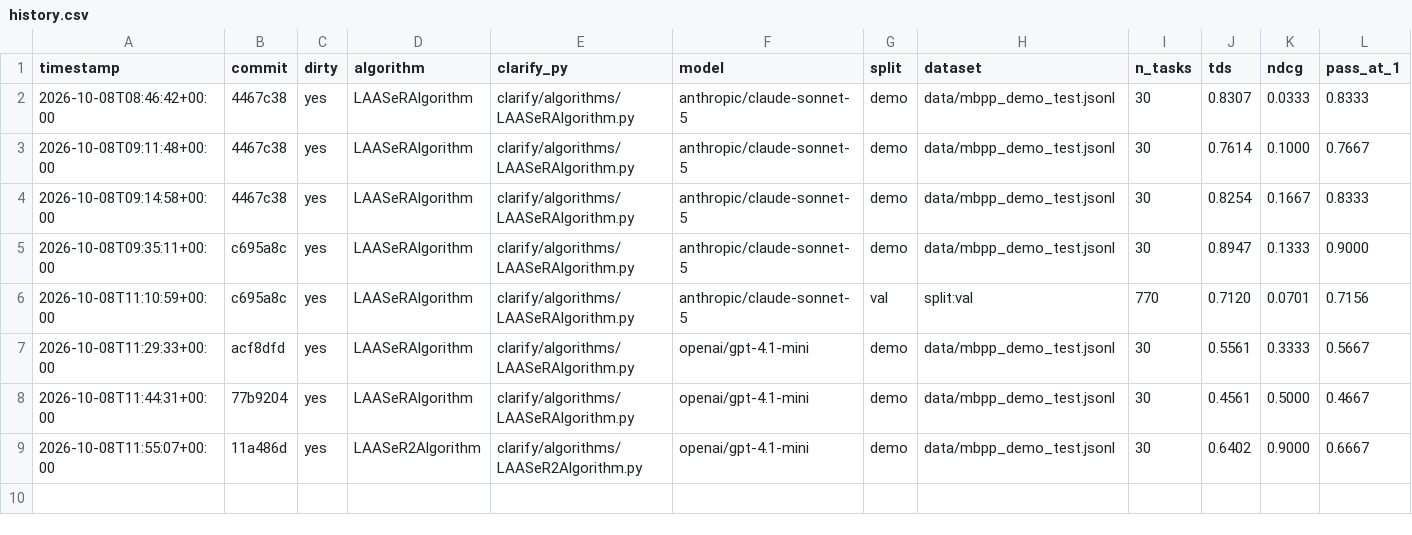
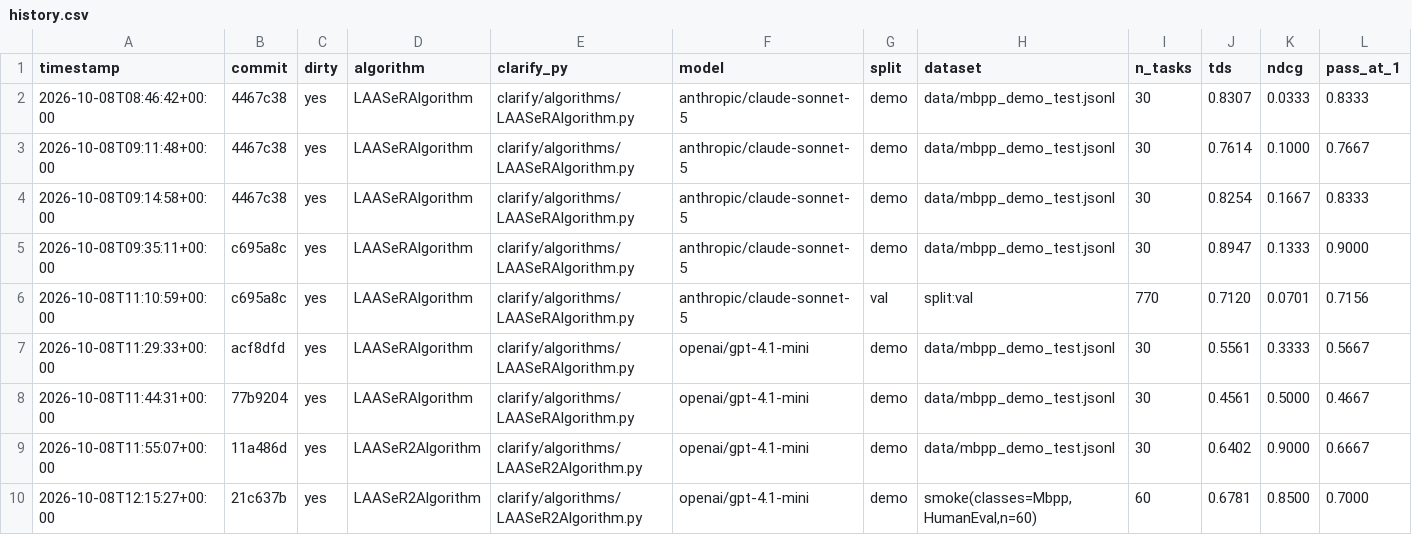
Before and after one commit to rdegiovanni/clarification-competition, a CSV file: results/history.csv, drawn as a sheet; only a part is shown; rows hold the shown columns only; the diff names each change by its address in the sheet, - before the commit and + after, or states it on an @@ line.

Commit message:
Add multi-class smoke mode to evaluate.sh (60 or random 30/60 tasks, Mbpp+HumanEval)
Smoke runs now sample two benchmark classes instead of a fixed 30-task
Mbpp-only demo set, with a --smoke-random flag to flip between 30/60 per
run. Adds LASSER_README.md documenting flags/usage for the whole team.

```diff
--- a/results/history.csv
+++ b/results/history.csv
+row 10: 2026-10-08T12:15:27+00:00 | 21c637b | yes | LAASeR2Algorithm | clarify/algorithms/LAASeR2Algorithm.py | openai/gpt-4.1-mini | demo | smoke(classes=Mbpp,HumanEval,n=60) | 60 | 0.6781 | 0.8500 | 0.7000
```
Also changed, not shown: 13 other files.
